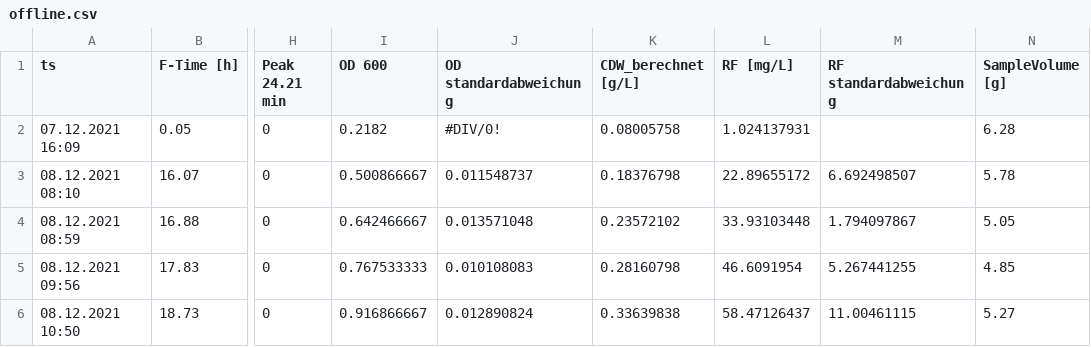
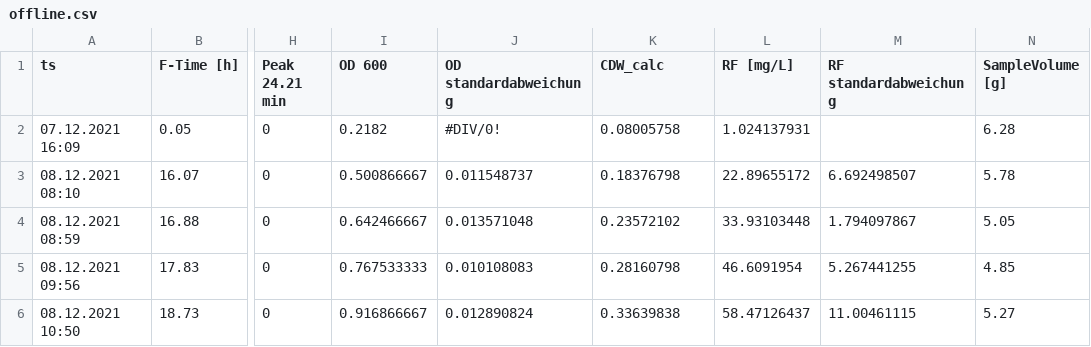
Before and after one commit to VBorodina/biomoni, a CSV file: BacillusDaten/Stamm185/F3/offline.csv, drawn as a sheet; only a part is shown, gaps mark what is left out; the diff names each change by its address in the sheet, - before the commit and + after, or states it on an @@ line.

Commit message:
changed "CDW" colnames to "CDW_calc" in offline datasets

```diff
--- a/BacillusDaten/Stamm185/F3/offline.csv
+++ b/BacillusDaten/Stamm185/F3/offline.csv
-K1: CDW_berechnet [g/L]
+K1: CDW_calc
```
Also changed, not shown: BacillusDaten/Stamm185/F1/offline.csv, BacillusDaten/Stamm185/F2/offline.csv, 2 other files.
